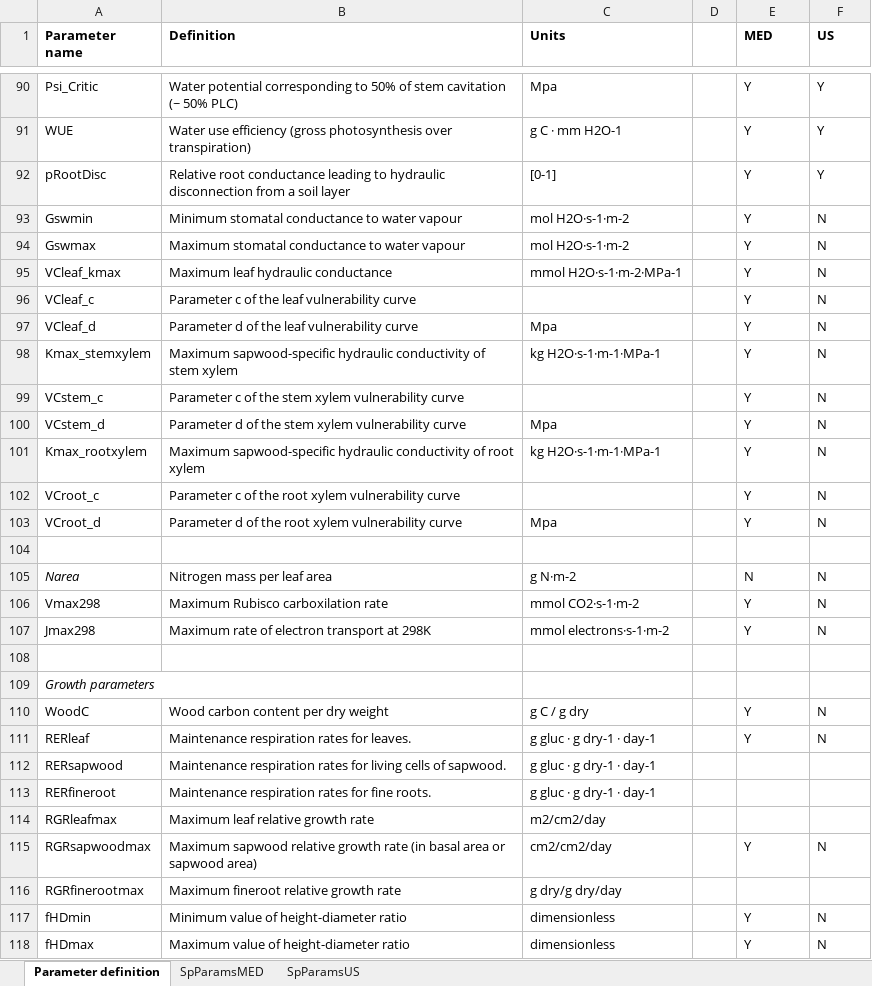
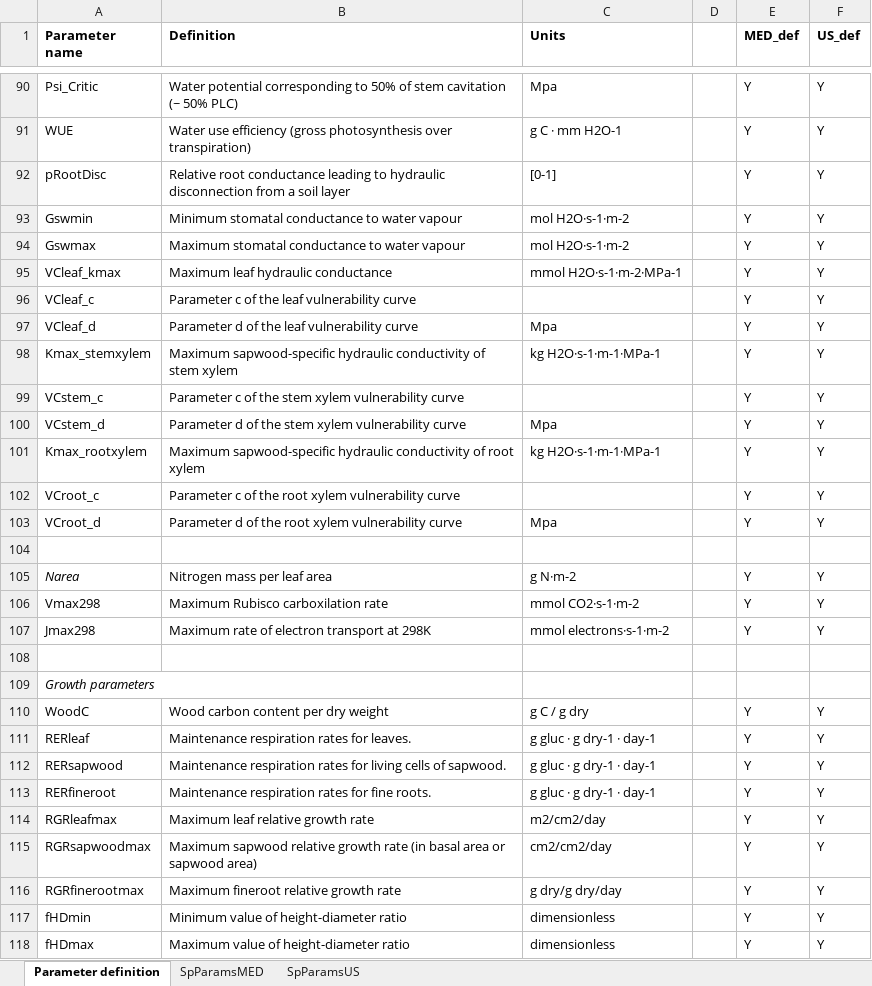
Before and after one commit to emf-creaf/medfate, an Excel workbook: data-raw/SpParams.xlsx, sheet Parameter definition, drawn as a sheet; only a part is shown, gaps mark what is left out; values as stored, in another font and other column widths than the file's, no borders; the diff covers the shown part only; the diff names each change by its address in the sheet, - before the commit and + after, or states it on an @@ line.

Commit message:
update SpParamsUS

```diff
--- a/data-raw/SpParams.xlsx (sheet Parameter definition)
+++ b/data-raw/SpParams.xlsx (sheet Parameter definition)
-E1: MED
+E1: MED_def
-F1: US
+F1: US_def
-F93:F103 (US_def): N
+F93:F103 (US_def): Y
-E105 (MED_def): N
+E105 (MED_def): Y
-F105:F107 (US_def): N
+F105:F107 (US_def): Y
-F110:F111 (US_def): N
+F110:F111 (US_def): Y
-E112:E114 (MED_def): (empty)
+E112:E114 (MED_def): Y
-F112:F114 (US_def): (empty)
+F112:F114 (US_def): Y
-F115 (US_def): N
+F115 (US_def): Y
-E116 (MED_def): (empty)
+E116 (MED_def): Y
-F116 (US_def): (empty)
+F116 (US_def): Y
-F117:F118 (US_def): N
+F117:F118 (US_def): Y
```
Also changed, not shown: 26 edited cells elsewhere in this sheet, sheet SpParamsUS, 3 other files.
